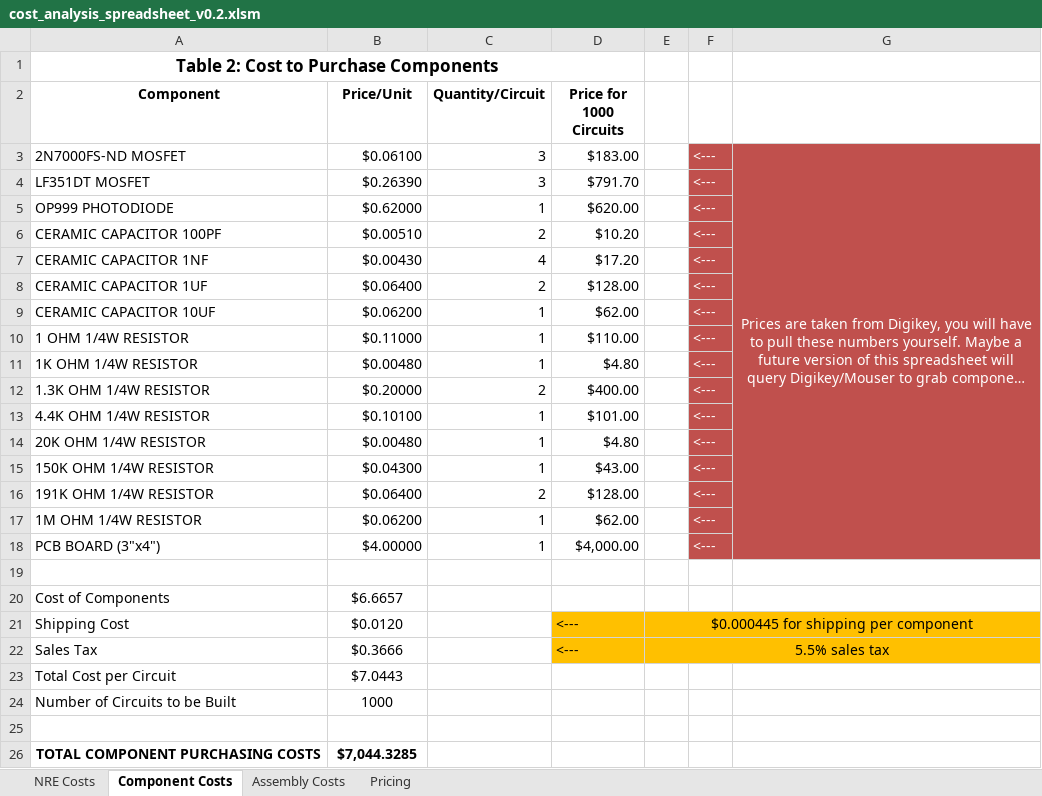
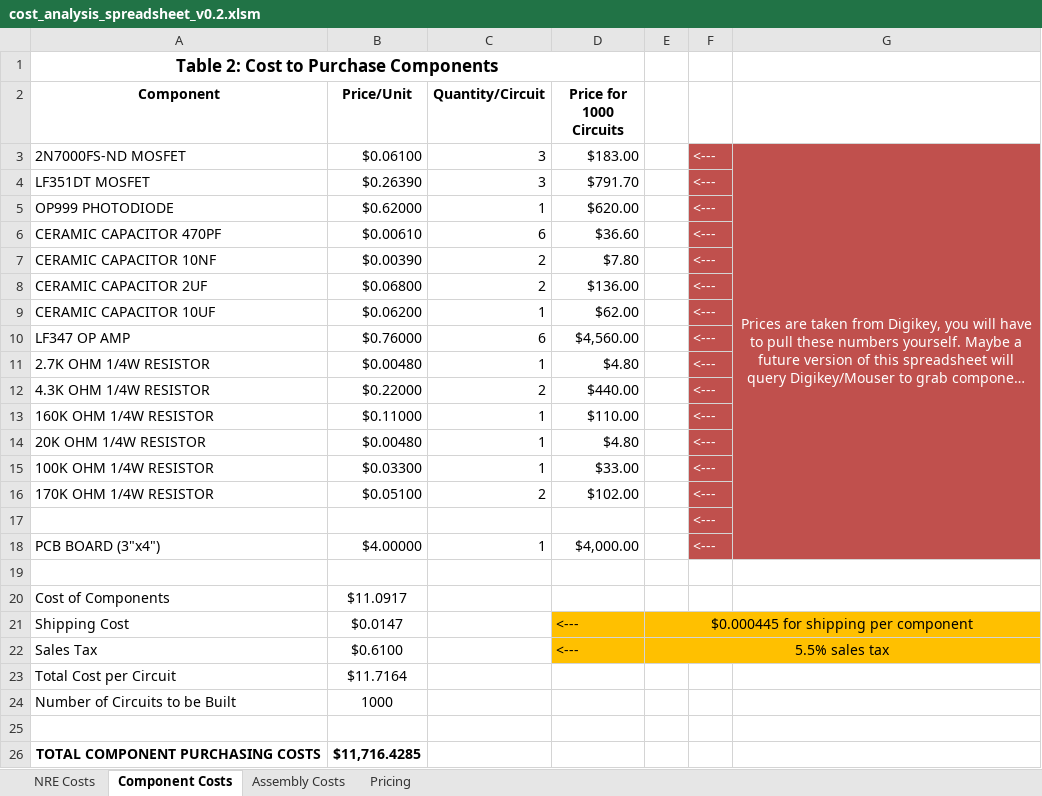
Before and after one commit to Vinderull/ECE342, an Excel workbook: ECP proposal/cost_analysis_spreadsheet_v0.2.xlsm, sheet Component Costs, drawn as a sheet; long unchanged cells end in …; values as stored, in another font and other column widths than the file's, no borders; removed rows and columns are numbered as before the commit, all else as after; the diff names each change by its address in the sheet, - before the commit and + after, or states it on an @@ line.

```diff
--- a/ECP proposal/cost_analysis_spreadsheet_v0.2.xlsm (sheet Component Costs)
+++ b/ECP proposal/cost_analysis_spreadsheet_v0.2.xlsm (sheet Component Costs)
+row 6: CERAMIC CAPACITOR 470PF | $0.00610 | 6 | $36.60 |  | <---
-A7 (Component): CERAMIC CAPACITOR 100PF
+A7 (Component): CERAMIC CAPACITOR 10NF
-B7 (Price/Unit): $0.00510
+B7 (Price/Unit): $0.00390
-D7 (Price for 1000 Circuits): $10.20
+D7 (Price for 1000 Circuits): $7.80
-row 7: CERAMIC CAPACITOR 1NF | $0.00430 | 4 | $17.20 |  | <---
-A8 (Component): CERAMIC CAPACITOR 1UF
+A8 (Component): CERAMIC CAPACITOR 2UF
-B8 (Price/Unit): $0.06400
+B8 (Price/Unit): $0.06800
-D8 (Price for 1000 Circuits): $128.00
+D8 (Price for 1000 Circuits): $136.00
-row 10: 1 OHM 1/4W RESISTOR | $0.11000 | 1 | $110.00 |  | <---
+row 10: LF347 OP AMP | $0.76000 | 6 | $4,560.00 |  | <---
-A11 (Component): 1K OHM 1/4W RESISTOR
+A11 (Component): 2.7K OHM 1/4W RESISTOR
-A12 (Component): 1.3K OHM 1/4W RESISTOR
+A12 (Component): 4.3K OHM 1/4W RESISTOR
-B12 (Price/Unit): $0.20000
+B12 (Price/Unit): $0.22000
-D12 (Price for 1000 Circuits): $400.00
+D12 (Price for 1000 Circuits): $440.00
-A13 (Component): 4.4K OHM 1/4W RESISTOR
+A13 (Component): 160K OHM 1/4W RESISTOR
-B13 (Price/Unit): $0.10100
+B13 (Price/Unit): $0.11000
-D13 (Price for 1000 Circuits): $101.00
+D13 (Price for 1000 Circuits): $110.00
-A15 (Component): 150K OHM 1/4W RESISTOR
+A15 (Component): 100K OHM 1/4W RESISTOR
-B15 (Price/Unit): $0.04300
+B15 (Price/Unit): $0.03300
-D15 (Price for 1000 Circuits): $43.00
+D15 (Price for 1000 Circuits): $33.00
-A16 (Component): 191K OHM 1/4W RESISTOR
+A16 (Component): 170K OHM 1/4W RESISTOR
-B16 (Price/Unit): $0.06400
+B16 (Price/Unit): $0.05100
-D16 (Price for 1000 Circuits): $128.00
+D16 (Price for 1000 Circuits): $102.00
-row 17: 1M OHM 1/4W RESISTOR | $0.06200 | 1 | $62.00 |  | <---
+row 17:  |  |  |  |  | <---
-B20 (Price/Unit): $6.6657
+B20 (Price/Unit): $11.0917
-B21 (Price/Unit): $0.0120
+B21 (Price/Unit): $0.0147
-B22 (Price/Unit): $0.3666
+B22 (Price/Unit): $0.6100
-B23 (Price/Unit): $7.0443
+B23 (Price/Unit): $11.7164
-B26 (Price/Unit): $7,044.3285
+B26 (Price/Unit): $11,716.4285
```
Also changed, not shown: sheet Assembly Costs, sheet Pricing, formulas that keep their value, 17 other files.
